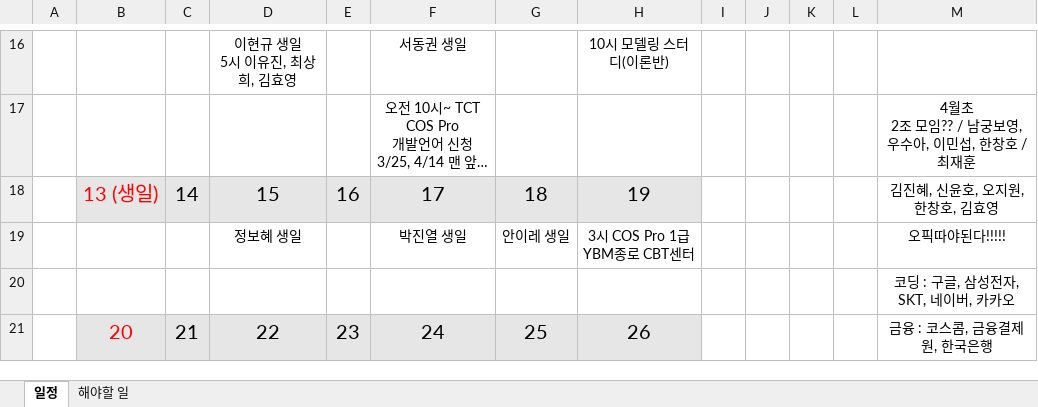
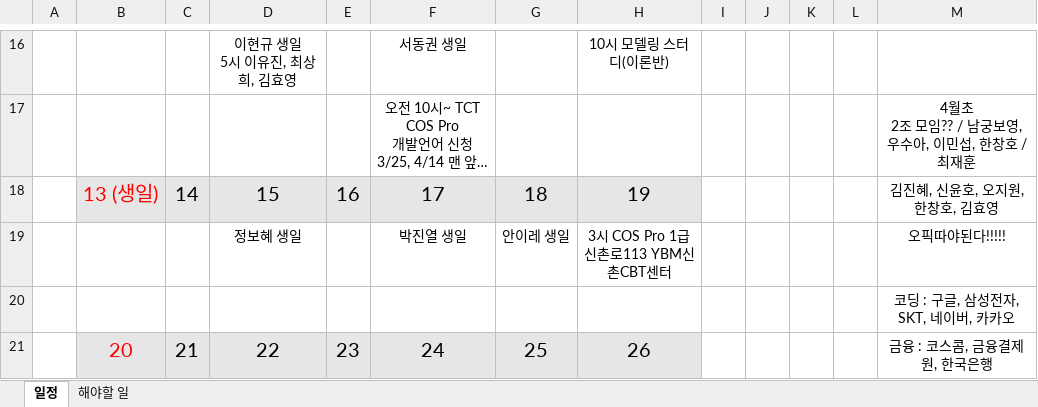
Before and after one commit to jhpark9003/remote-dailyStudy, an Excel workbook: 박진형.xlsx, sheet 일정, drawn as a sheet; only a part is shown, gaps mark what is left out; long unchanged cells end in …; values as stored, in another font and other column widths than the file's, no borders; ↵ is a line break in a cell; the diff names each change by its address in the sheet, - before the commit and + after, or states it on an @@ line.

Commit message:
COS Pro 자격증 시험장소 변경

```diff
--- a/박진형.xlsx (sheet 일정)
+++ b/박진형.xlsx (sheet 일정)
-H19: 3시 COS Pro 1급 ↵ YBM종로 CBT센터
+H19: 3시 COS Pro 1급 ↵ 신촌로113 YBM신촌CBT센터
```
